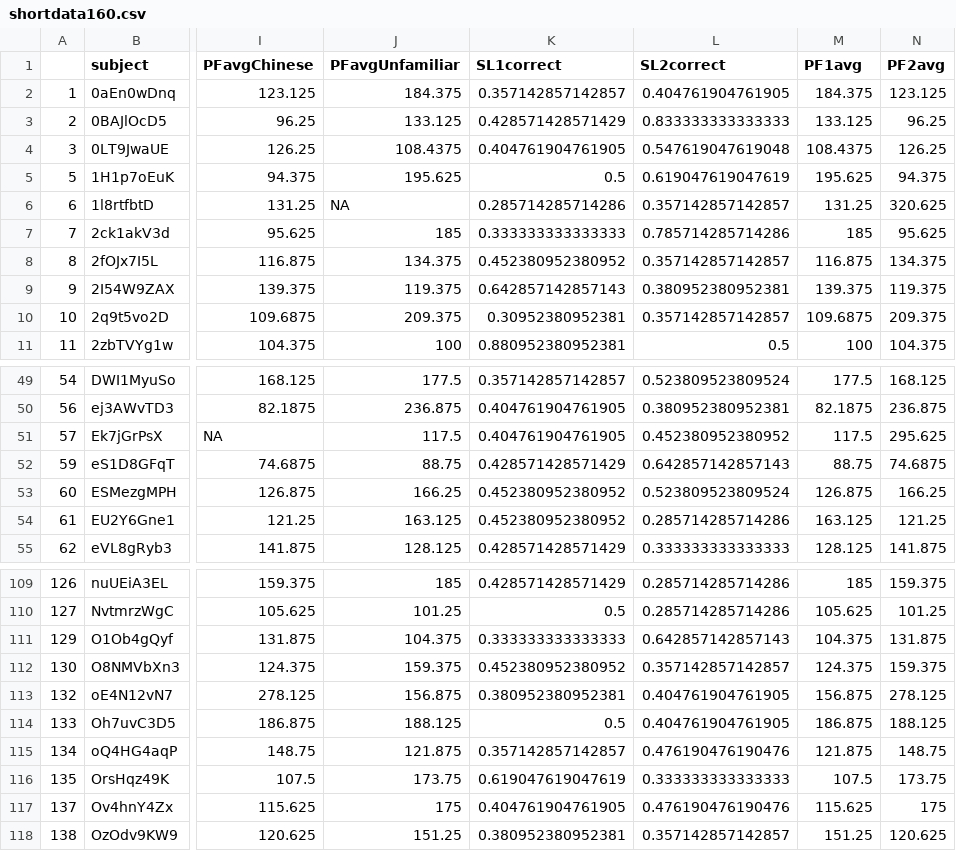
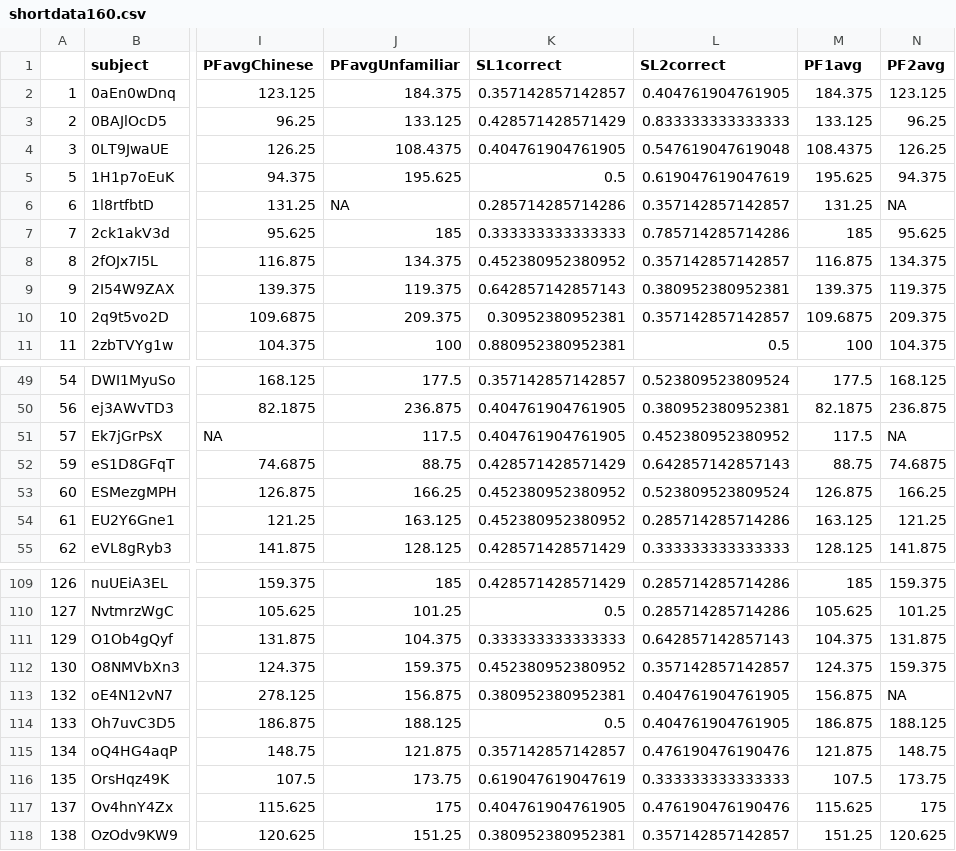
Before and after one commit to perfors/vsl, a CSV file: expt3/data/shortdata160.csv, drawn as a sheet; only a part is shown, gaps mark what is left out; the diff names each change by its address in the sheet, - before the commit and + after, or states it on an @@ line.

```diff
--- a/expt3/data/shortdata160.csv
+++ b/expt3/data/shortdata160.csv
-N6 (PF2avg): 320.625
+N6 (PF2avg): NA
-N51 (PF2avg): 295.625
+N51 (PF2avg): NA
-N113 (PF2avg): 278.125
+N113 (PF2avg): NA
```
Also changed, not shown: expt3/data/longdata.csv, expt3/data/longdata160.csv, 12 other files.
